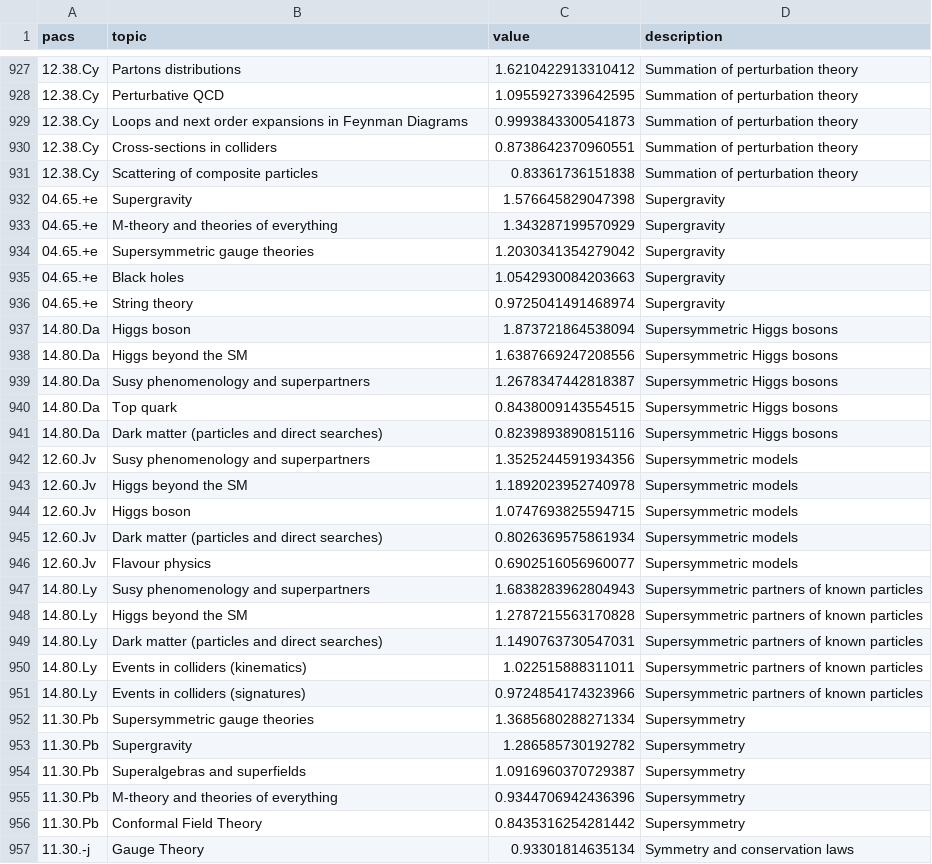
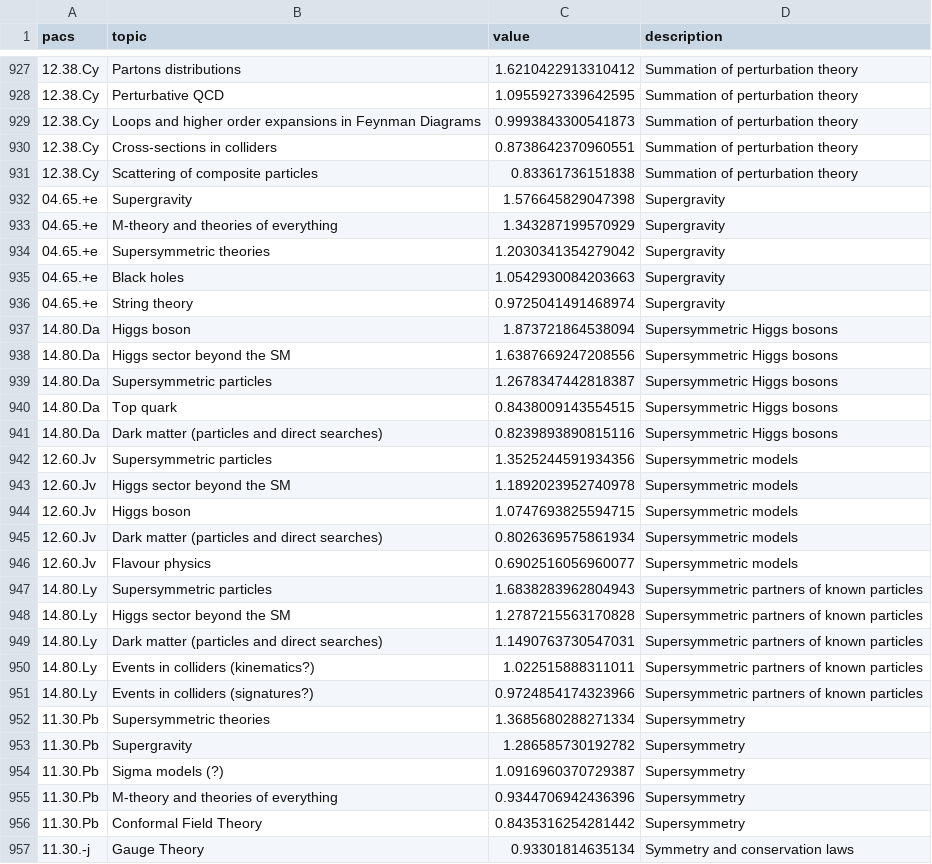
Before and after one commit to lucasgautheron/trading_zones_material, a CSV file: output/validation_by_pacs.csv, drawn as a sheet; only a part is shown, gaps mark what is left out; the diff covers the shown part only.

```diff
--- a/output/validation_by_pacs.csv
+++ b/output/validation_by_pacs.csv
@@ -928,3 +928,3 @@ pacs,topic,value,description
 12.38.Cy,Perturbative QCD,1.0955927339642595,Summation of perturbation theory
-12.38.Cy,Loops and next order expansions in Feynman Diagrams,0.9993843300541873,Summation of perturbation theory
+12.38.Cy,Loops and higher order expansions in Feynman Diagrams,0.9993843300541873,Summation of perturbation theory
 12.38.Cy,Cross-sections in colliders,0.8738642370960551,Summation of perturbation theory
@@ -933,3 +933,3 @@ pacs,topic,value,description
 04.65.+e,M-theory and theories of everything,1.343287199570929,Supergravity
-04.65.+e,Supersymmetric gauge theories,1.2030341354279042,Supergravity
+04.65.+e,Supersymmetric theories,1.2030341354279042,Supergravity
 04.65.+e,Black holes,1.0542930084203663,Supergravity
@@ -937,8 +937,8 @@ pacs,topic,value,description
 14.80.Da,Higgs boson,1.873721864538094,Supersymmetric Higgs bosons
-14.80.Da,Higgs beyond the SM,1.6387669247208556,Supersymmetric Higgs bosons
-14.80.Da,Susy phenomenology and superpartners,1.2678347442818387,Supersymmetric Higgs bosons
+14.80.Da,Higgs sector beyond the SM,1.6387669247208556,Supersymmetric Higgs bosons
+14.80.Da,Supersymmetric particles,1.2678347442818387,Supersymmetric Higgs bosons
 14.80.Da,Top quark,0.8438009143554515,Supersymmetric Higgs bosons
 14.80.Da,Dark matter (particles and direct searches),0.8239893890815116,Supersymmetric Higgs bosons
-12.60.Jv,Susy phenomenology and superpartners,1.3525244591934356,Supersymmetric models
-12.60.Jv,Higgs beyond the SM,1.1892023952740978,Supersymmetric models
+12.60.Jv,Supersymmetric particles,1.3525244591934356,Supersymmetric models
+12.60.Jv,Higgs sector beyond the SM,1.1892023952740978,Supersymmetric models
 12.60.Jv,Higgs boson,1.0747693825594715,Supersymmetric models
@@ -946,10 +946,10 @@ pacs,topic,value,description
 12.60.Jv,Flavour physics,0.6902516056960077,Supersymmetric models
-14.80.Ly,Susy phenomenology and superpartners,1.6838283962804943,Supersymmetric partners of known particles
-14.80.Ly,Higgs beyond the SM,1.2787215563170828,Supersymmetric partners of known particles
+14.80.Ly,Supersymmetric particles,1.6838283962804943,Supersymmetric partners of known particles
+14.80.Ly,Higgs sector beyond the SM,1.2787215563170828,Supersymmetric partners of known particles
 14.80.Ly,Dark matter (particles and direct searches),1.1490763730547031,Supersymmetric partners of known particles
-14.80.Ly,Events in colliders (kinematics),1.022515888311011,Supersymmetric partners of known particles
-14.80.Ly,Events in colliders (signatures),0.9724854174323966,Supersymmetric partners of known particles
-11.30.Pb,Supersymmetric gauge theories,1.3685680288271334,Supersymmetry
+14.80.Ly,Events in colliders (kinematics?),1.022515888311011,Supersymmetric partners of known particles
+14.80.Ly,Events in colliders (signatures?),0.9724854174323966,Supersymmetric partners of known particles
+11.30.Pb,Supersymmetric theories,1.3685680288271334,Supersymmetry
 11.30.Pb,Supergravity,1.286585730192782,Supersymmetry
-11.30.Pb,Superalgebras and superfields,1.0916960370729387,Supersymmetry
+11.30.Pb,Sigma models (?),1.0916960370729387,Supersymmetry
 11.30.Pb,M-theory and theories of everything,0.9344706942436396,Supersymmetry
```
Also changed, not shown: 133 edited cells elsewhere in this file, output/pmi.csv, output/validation.csv, 12 other files.
